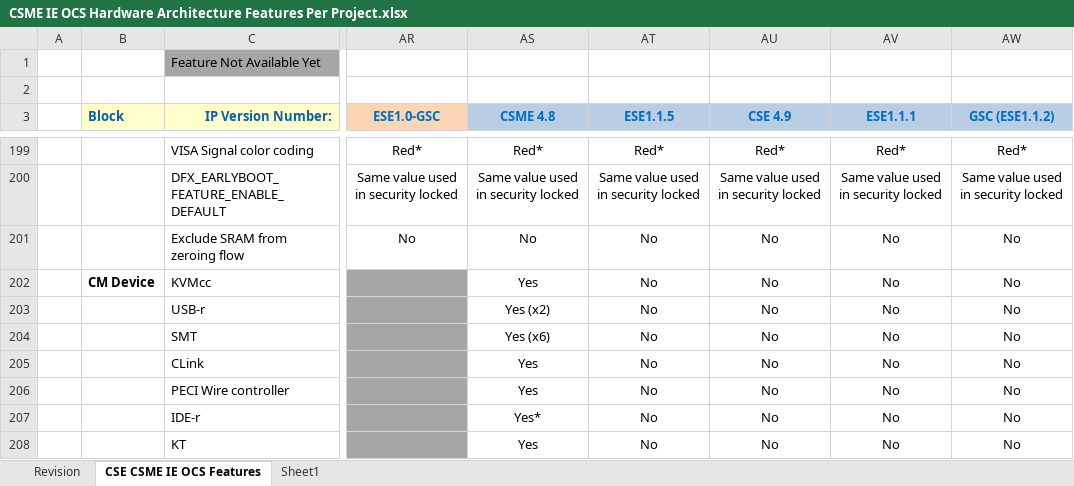
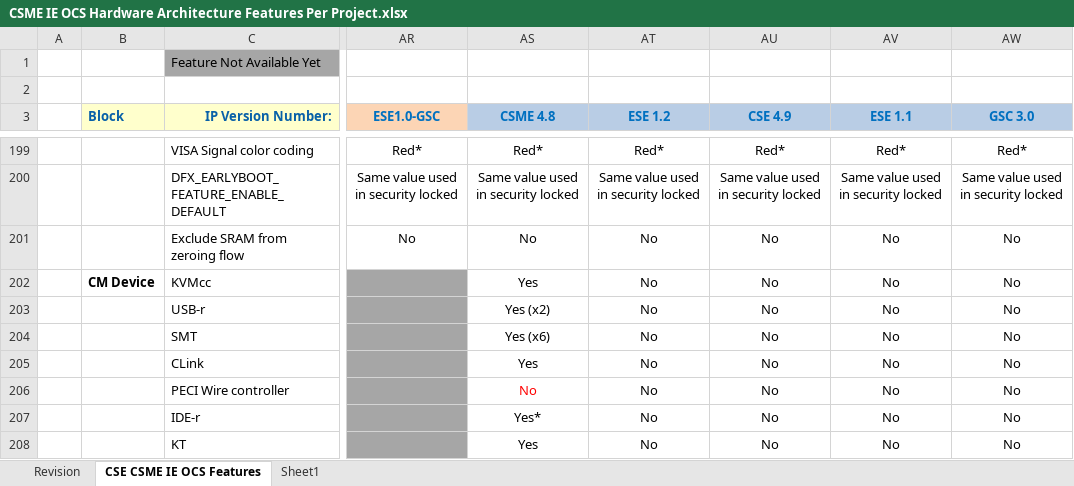
Before and after one commit to jason-ytsao/exp_submodule, an Excel workbook: ArchSpecs/Working/CSME IE OCS Hardware Architecture Features Per Project.xlsx, sheet CSE CSME IE OCS Features, drawn as a sheet; only a part is shown, gaps mark what is left out; values as stored, in another font and other column widths than the file's, no borders; the diff names each change by its address in the sheet, - before the commit and + after, or states it on an @@ line.

Commit message:
#155 [MTP-S] PECI not required in PCH-S        CSME IP: https://hsdes.intel.com/appstore/article/#/1508509530 ESE version correction         ESE 1.1.5 => ESE 1.2, ESE 1.1.1 => ESE 1.1,  ESE 1.1.2 => GSC3.0
[git-p4: depot-paths = "//depot/projects/coe/CSME/": change = 793834]

```diff
--- a/ArchSpecs/Working/CSME IE OCS Hardware Architecture Features Per Project.xlsx (sheet CSE CSME IE OCS Features)
+++ b/ArchSpecs/Working/CSME IE OCS Hardware Architecture Features Per Project.xlsx (sheet CSE CSME IE OCS Features)
-AT3: ESE1.1.5
+AT3: ESE 1.2
-AV3: ESE1.1.1
+AV3: ESE 1.1
-AW3: GSC (ESE1.1.2)
+AW3: GSC 3.0
-AS206 (CSME 4.8): Yes
+AS206 (CSME 4.8): No
-AS206 text colour: black
+AS206 text colour: #FF0000
```
Also changed, not shown: sheet Revision.
